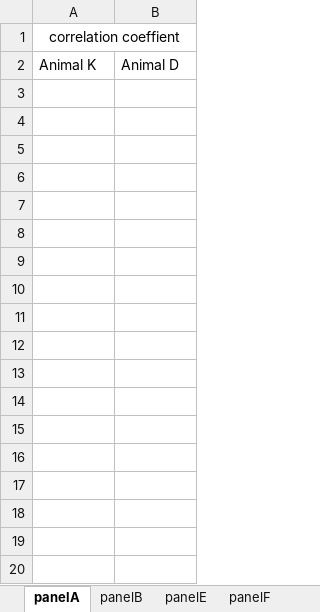
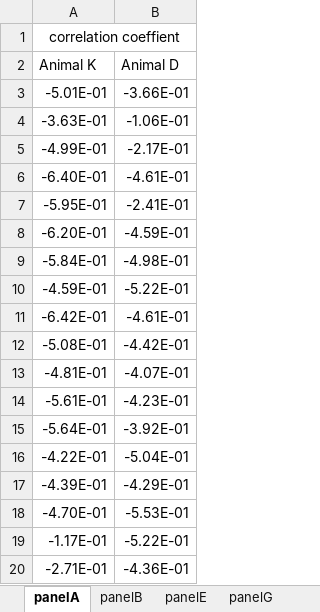
Before and after one commit to nandy-lab/gaze_accumulation, an Excel workbook: source_data/Figure3.xlsx, sheet panelA, drawn as a sheet; only a part is shown; values as stored, in another font and other column widths than the file's, no borders; the diff covers the shown part only; the diff names each change by its address in the sheet, - before the commit and + after, or states it on an @@ line.

```diff
--- a/source_data/Figure3.xlsx (sheet panelA)
+++ b/source_data/Figure3.xlsx (sheet panelA)
-sheet tab: panelF
+row 3: -5.01E-01 | -3.66E-01
+row 4: -3.63E-01 | -1.06E-01
+row 5: -4.99E-01 | -2.17E-01
+row 6: -6.40E-01 | -4.61E-01
+row 7: -5.95E-01 | -2.41E-01
+row 8: -6.20E-01 | -4.59E-01
+row 9: -5.84E-01 | -4.98E-01
+row 10: -4.59E-01 | -5.22E-01
+row 11: -6.42E-01 | -4.61E-01
+row 12: -5.08E-01 | -4.42E-01
+row 13: -4.81E-01 | -4.07E-01
+row 14: -5.61E-01 | -4.23E-01
+row 15: -5.64E-01 | -3.92E-01
+row 16: -4.22E-01 | -5.04E-01
+row 17: -4.39E-01 | -4.29E-01
+row 18: -4.70E-01 | -5.53E-01
+row 19: -1.17E-01 | -5.22E-01
+row 20: -2.71E-01 | -4.36E-01
```
Also changed, not shown: 472 added rows elsewhere in this sheet, sheet panelB, source_data/Figure1.xlsx, source_data/Figure2.xlsx, 1 other file.
